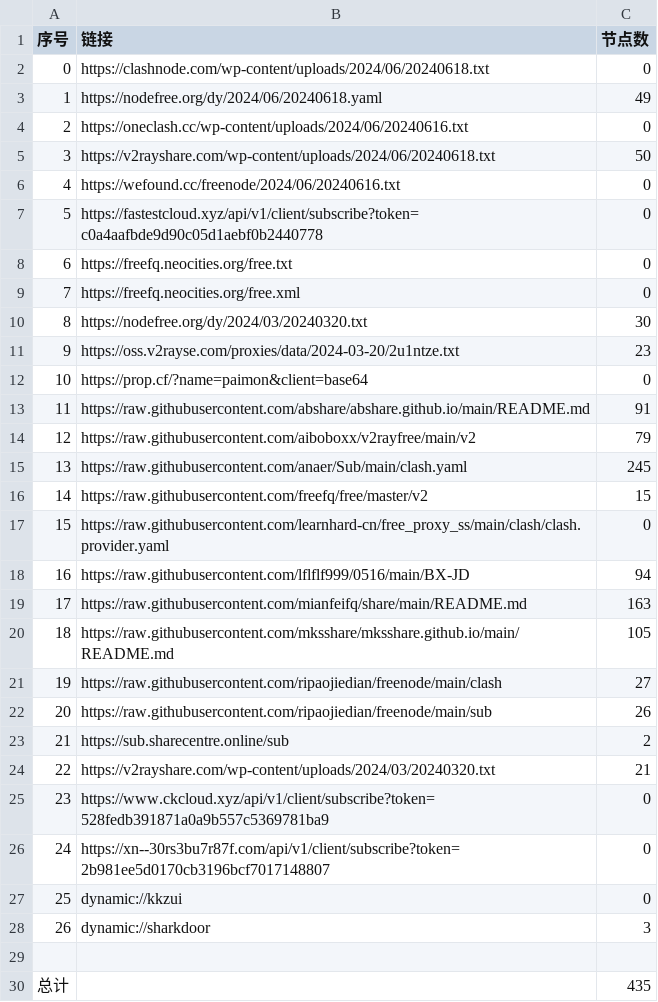
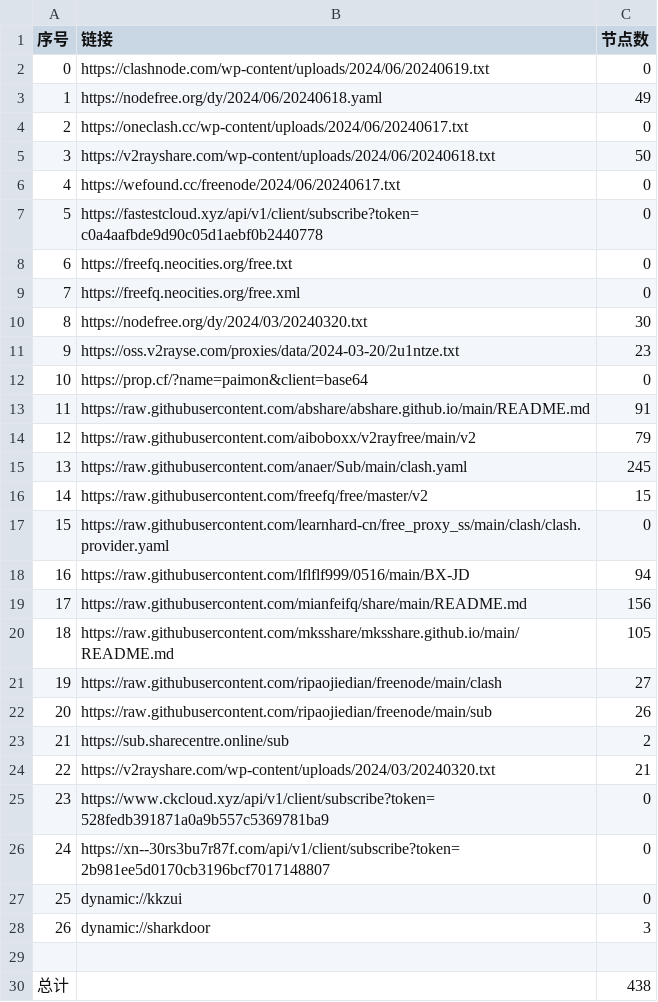
Before and after one commit to chxxyz2004/NoMoreWalls, a CSV file: list_result.csv, drawn as a sheet.

```diff
--- a/list_result.csv
+++ b/list_result.csv
@@ -1,7 +1,7 @@
 序号,链接,节点数
-0,https://clashnode.com/wp-content/uploads/2024/06/20240618.txt,0
+0,https://clashnode.com/wp-content/uploads/2024/06/20240619.txt,0
 1,https://nodefree.org/dy/2024/06/20240618.yaml,49
-2,https://oneclash.cc/wp-content/uploads/2024/06/20240616.txt,0
+2,https://oneclash.cc/wp-content/uploads/2024/06/20240617.txt,0
 3,https://v2rayshare.com/wp-content/uploads/2024/06/20240618.txt,50
-4,https://wefound.cc/freenode/2024/06/20240616.txt,0
+4,https://wefound.cc/freenode/2024/06/20240617.txt,0
 5,https://fastestcloud.xyz/api/v1/client/subscribe?token=c0a4aafbde9d90c05d1aebf0b2440778,0
@@ -18,3 +18,3 @@
 16,https://raw.githubusercontent.com/lflflf999/0516/main/BX-JD,94
-17,https://raw.githubusercontent.com/mianfeifq/share/main/README.md,163
+17,https://raw.githubusercontent.com/mianfeifq/share/main/README.md,156
 18,https://raw.githubusercontent.com/mksshare/mksshare.github.io/main/README.md,105
@@ -29,2 +29,2 @@
 
-总计,,435
+总计,,438
```
Also changed, not shown: 5 other files.
